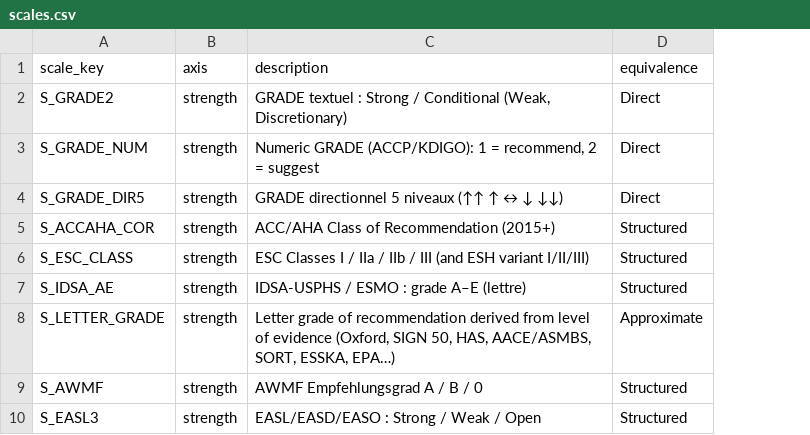
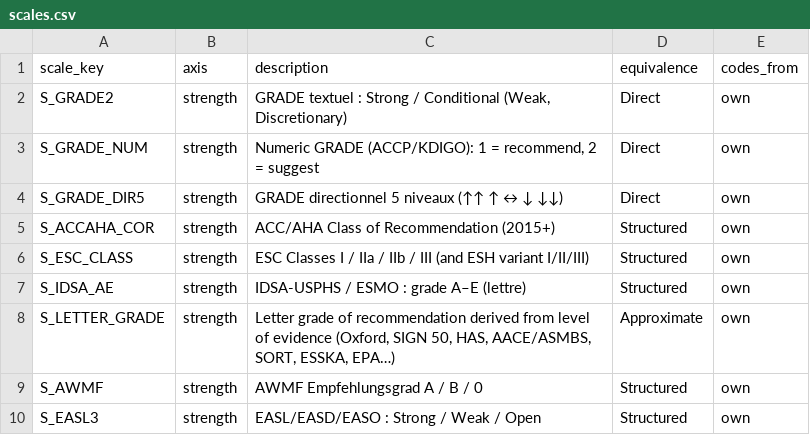
Before and after one commit to JulianKlug/evident, a CSV file: evident/grading_data/scales.csv, drawn as a sheet; only a part is shown; the diff names each change by its address in the sheet, - before the commit and + after, or states it on an @@ line.

```diff
--- a/evident/grading_data/scales.csv
+++ b/evident/grading_data/scales.csv
+column E (codes_from), rows 2-10: all own
```
Also changed, not shown: 5 other files.
